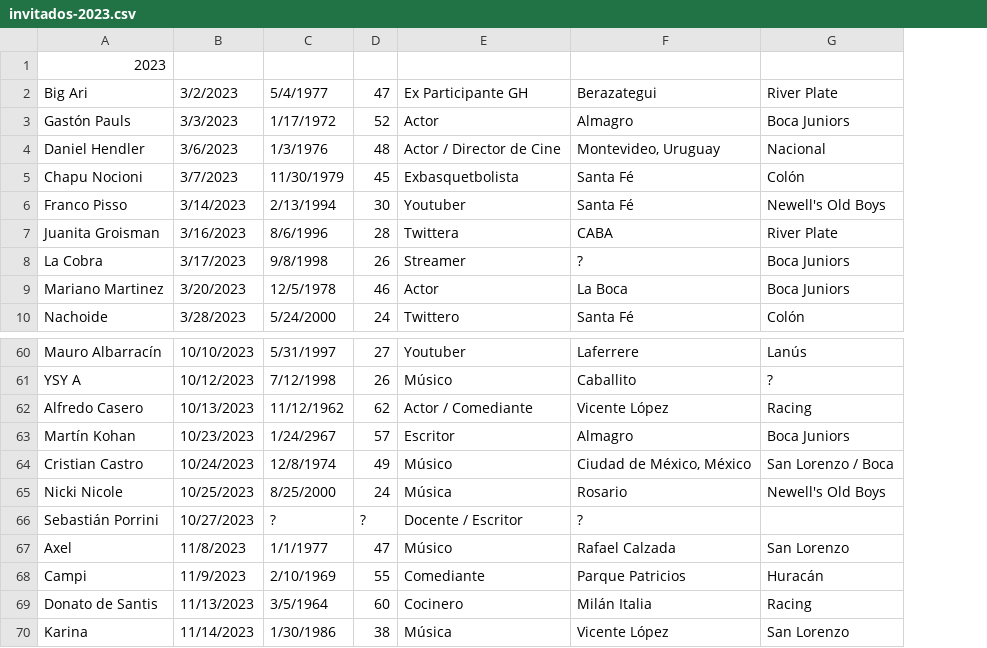
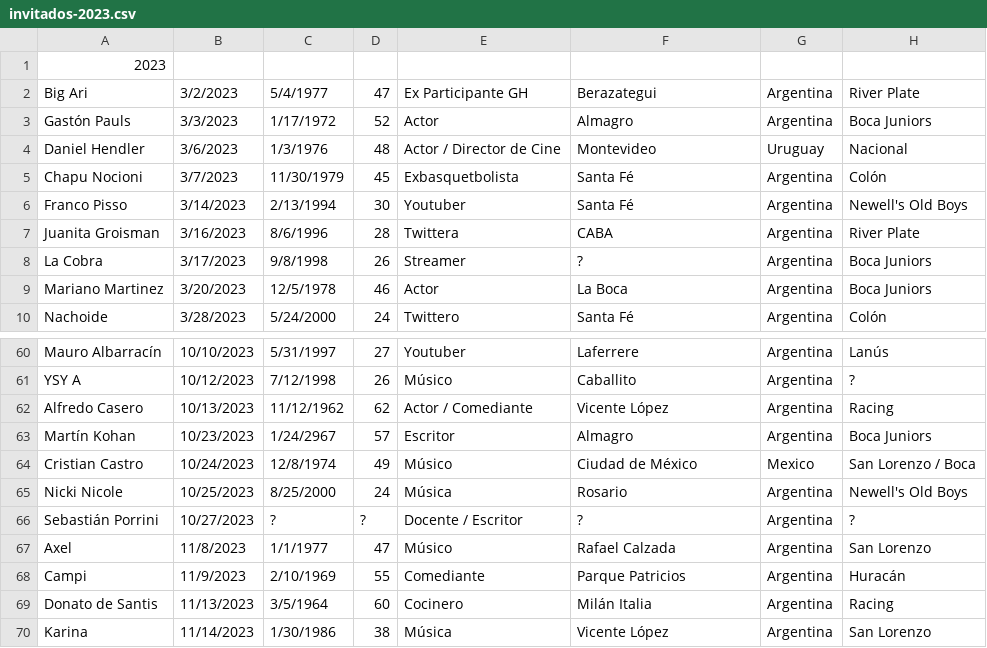
Before and after one commit to SantiagoZarate/paren-la-data, a CSV file: public/csv/invitados-2023.csv, drawn as a sheet; only a part is shown, gaps mark what is left out; addresses are those after the commit; the diff names each change by its address in the sheet, - before the commit and + after, or states it on an @@ line.

```diff
--- a/public/csv/invitados-2023.csv
+++ b/public/csv/invitados-2023.csv
+column G, rows 2-10: Argentina | Argentina | Uruguay | Argentina | Argentina | Argentina | Argentina | Argentina | Argentina; rows 60-70: Argentina | Argentina | Argentina | Argentina | Mexico | Argentina | Argentina | Argentina | Argentina | Argentina | Argentina
-F4: Montevideo, Uruguay
+F4: Montevideo
-F64: Ciudad de México, México
+F64: Ciudad de México
-H66: (empty)
+H66: ?
```
Also changed, not shown: public/csv/banca-fija.csv, public/csv/invitados-2022.csv, 2 other files.
